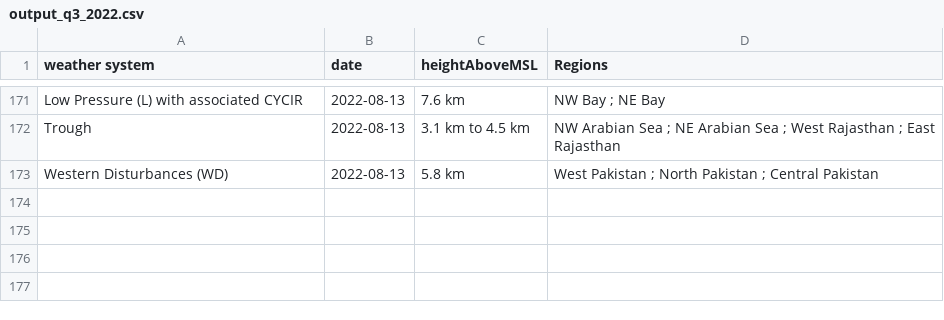
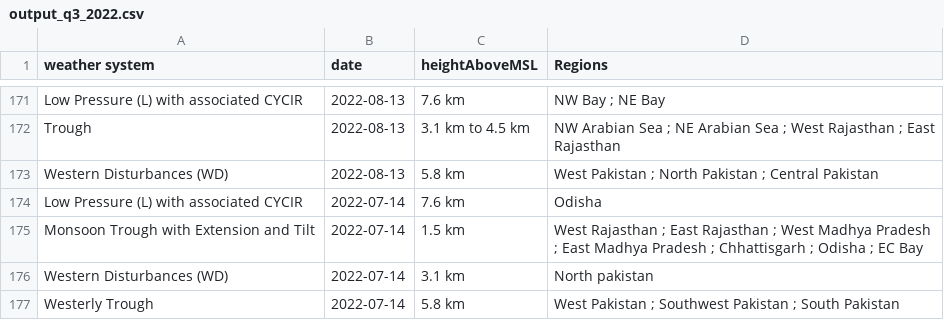
Before and after one commit to FatPotatoo/aiws-weather-parser, a CSV file: fireworks-weather-extractor/output_q3_2022.csv, drawn as a sheet; only a part is shown, gaps mark what is left out.

```diff
--- a/fireworks-weather-extractor/output_q3_2022.csv
+++ b/fireworks-weather-extractor/output_q3_2022.csv
@@ -173 +173,5 @@ Trough,2022-08-13,3.1 km to 4.5 km,NW Arabian Sea ; NE Arabian Sea ; West Rajast
 Western Disturbances (WD),2022-08-13,5.8 km,West Pakistan ; North Pakistan ; Central Pakistan
+Low Pressure (L) with associated CYCIR,2022-07-14,7.6 km,Odisha
+Monsoon Trough with Extension and Tilt,2022-07-14,1.5 km,West Rajasthan ; East Rajasthan ; West Madhya Pradesh ; East Madhya Pradesh ; Chhattisgarh ; Odisha ; EC Bay
+Western Disturbances (WD),2022-07-14,3.1 km,North pakistan
+Westerly Trough,2022-07-14,5.8 km,West Pakistan ; Southwest Pakistan ; South Pakistan
```
Also changed, not shown: fireworks-weather-extractor/output_q3_2020.csv, 23 other files.
